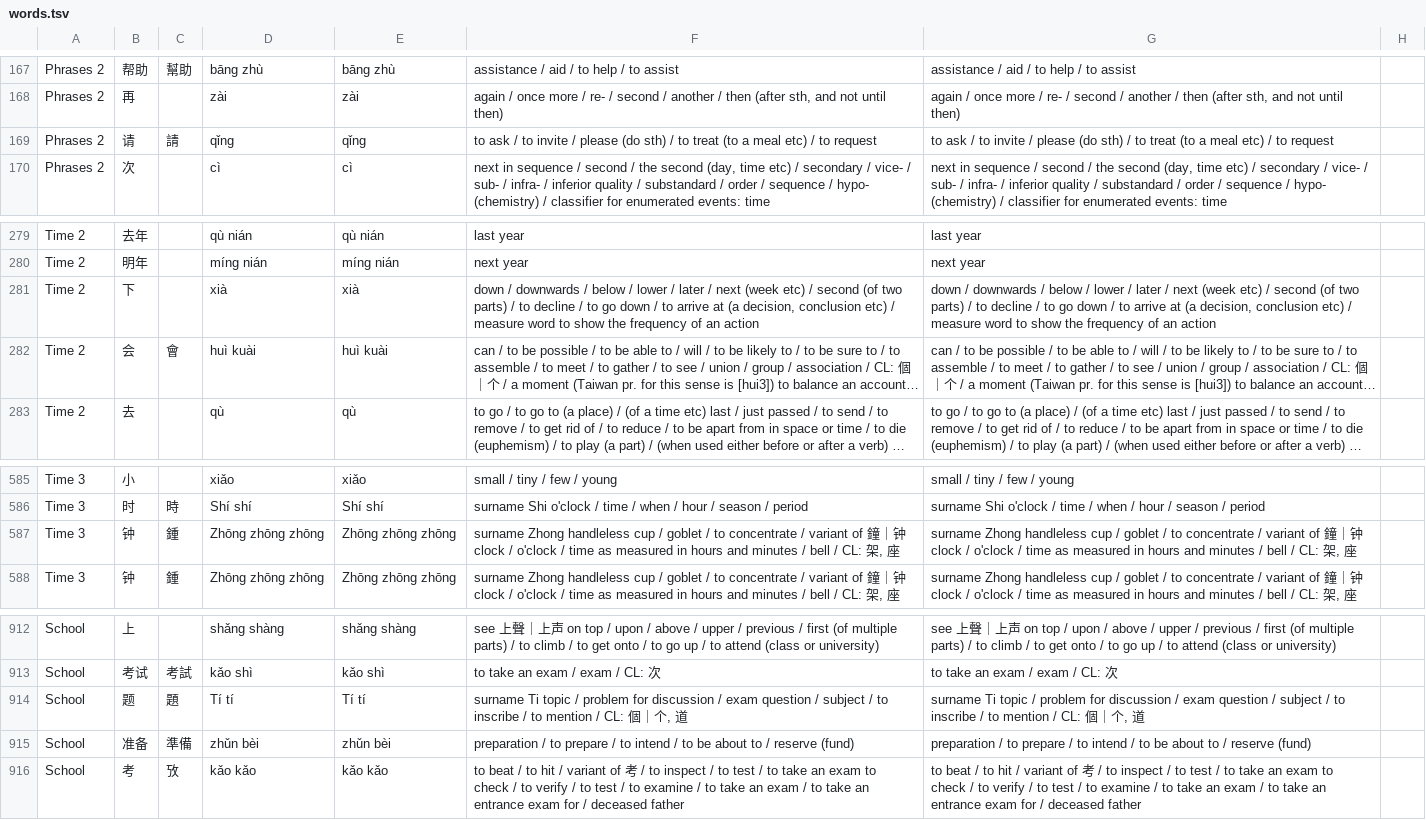
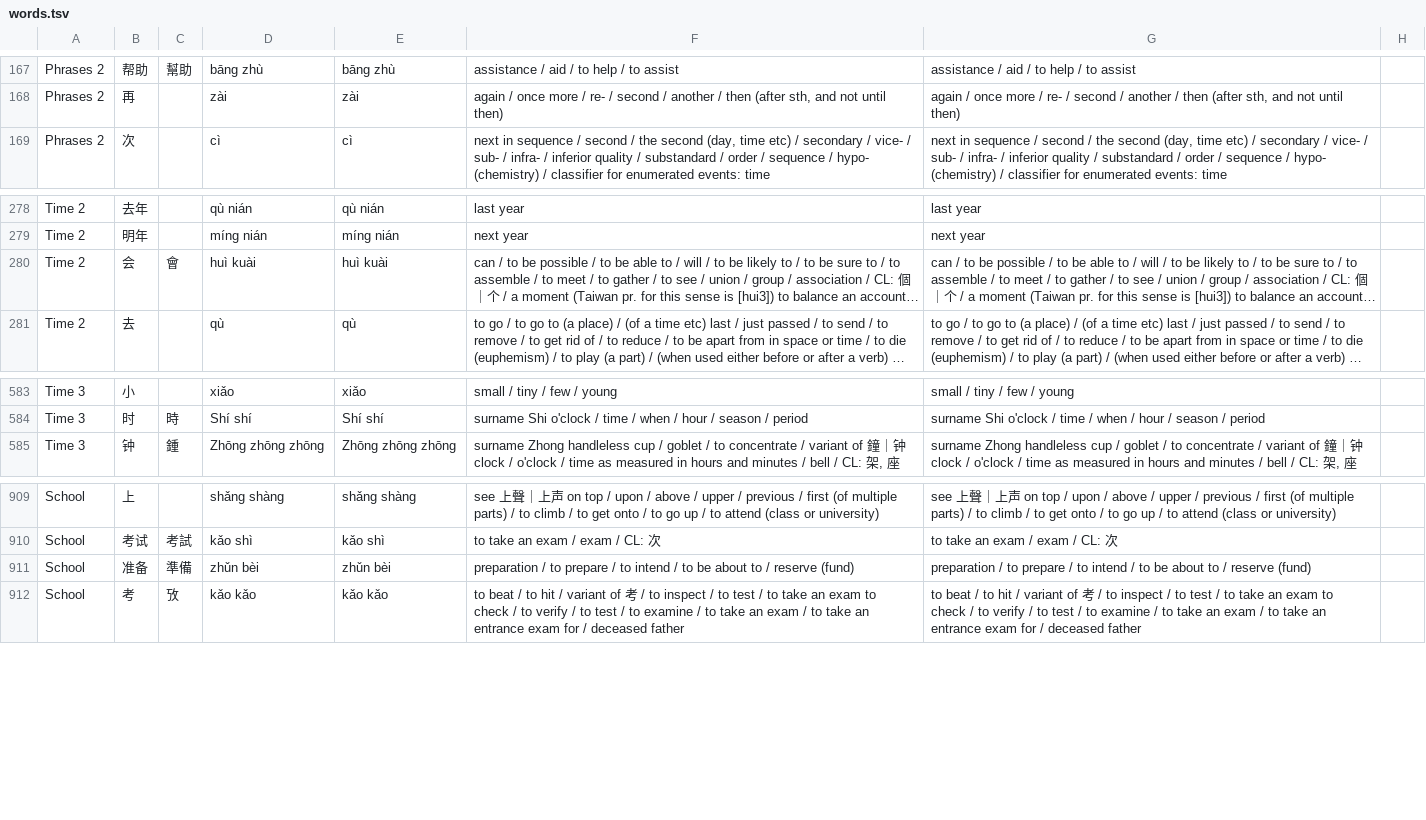
Before and after one commit to anki-decks/anki-deck-for-duolingo-chinese, a TSV file: words.tsv, drawn as a sheet; only a part is shown, gaps mark what is left out; long unchanged cells end in …; the diff names each change by its address in the sheet, - before the commit and + after, or states it on an @@ line.

Commit message:
Removed duplicate lines

```diff
--- a/words.tsv
+++ b/words.tsv
-row 169: Phrases 2 | 请 | 請 | qǐng | qǐng | to ask / to invite / please (do sth) / to treat (to a meal etc) / to request | to ask / to invite / please (do sth) / to treat (to a meal etc) / to request
-row 281: Time 2 | 下 |  | xià | xià | down / downwards / below / lower / later / next (week etc) / second (of two parts) / to decline / to go down / to arrive at (a decision, conclusion etc) / measure word to show the frequency of an action | down / downwards / below / lower / later / next (week etc) / second (of two parts) / to decline / to go down / to arrive at (a decision, conclusion etc) / measure word to show the frequency of an action
-row 587: Time 3 | 钟 | 鍾 | Zhōng zhōng zhōng | Zhōng zhōng zhōng | surname Zhong handleless cup / goblet / to concentrate / variant of 鐘｜钟 clock / o'clock / time as measured in hours and minutes / bell / CL: 架, 座 | surname Zhong handleless cup / goblet / to concentrate / variant of 鐘｜钟 clock / o'clock / time as measured in hours and minutes / bell / CL: 架, 座
-row 914: School | 题 | 題 | Tí tí | Tí tí | surname Ti topic / problem for discussion / exam question / subject / to inscribe / to mention / CL: 個｜个, 道 | surname Ti topic / problem for discussion / exam question / subject / to inscribe / to mention / CL: 個｜个, 道
```
